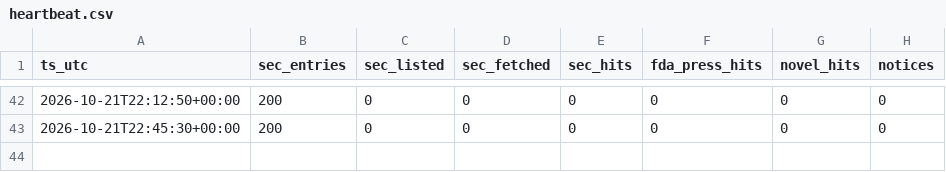
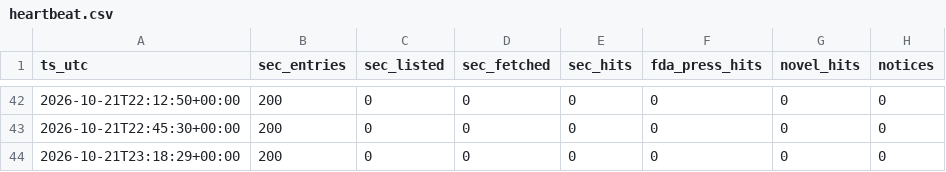
Before and after one commit to emilwiktorsson-jpg/fda-collector, a CSV file: data/heartbeat.csv, drawn as a sheet; only a part is shown, gaps mark what is left out.

```diff
--- a/data/heartbeat.csv
+++ b/data/heartbeat.csv
@@ -43 +43,2 @@ ts_utc,sec_entries,sec_listed,sec_fetched,sec_hits,fda_press_hits,novel_hits,not
 2026-10-21T22:45:30+00:00,200,0,0,0,0,0,0
+2026-10-21T23:18:29+00:00,200,0,0,0,0,0,0
```
Also changed, not shown: data/signals.csv, 1 other file.
